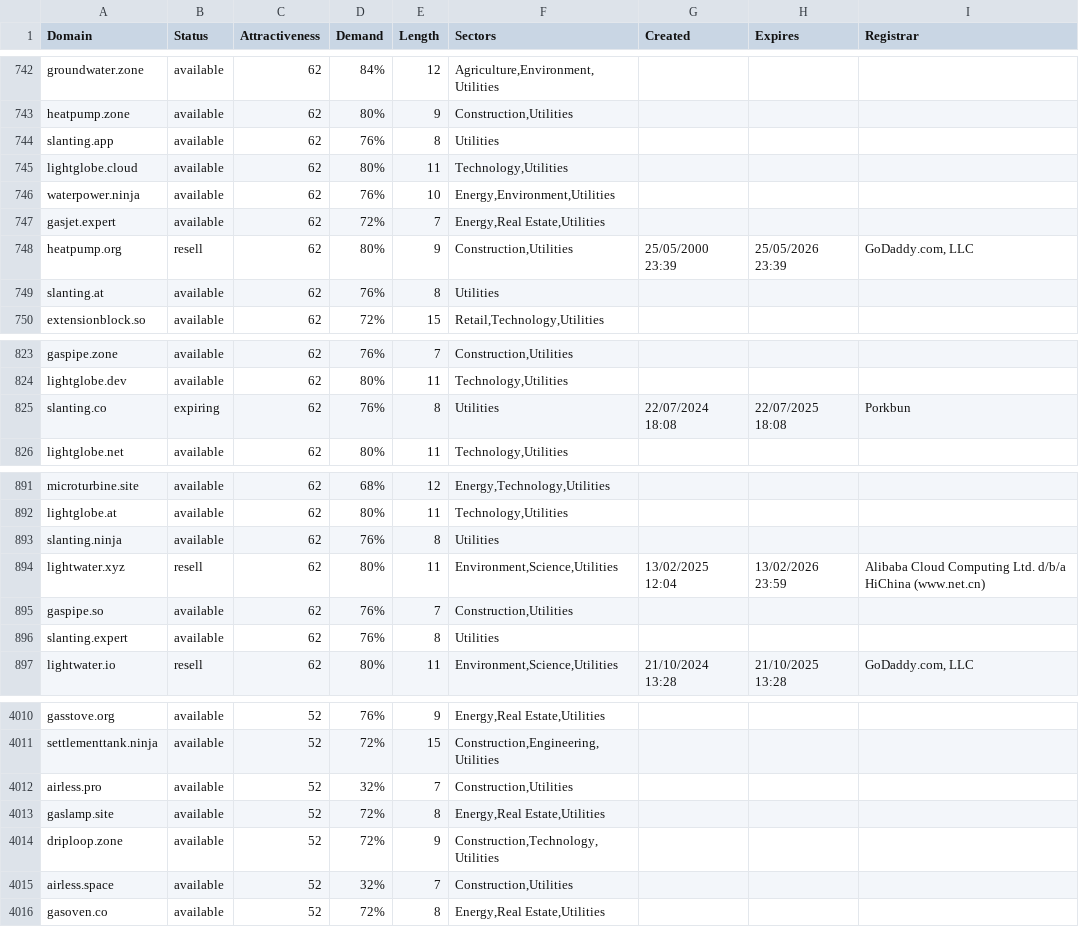
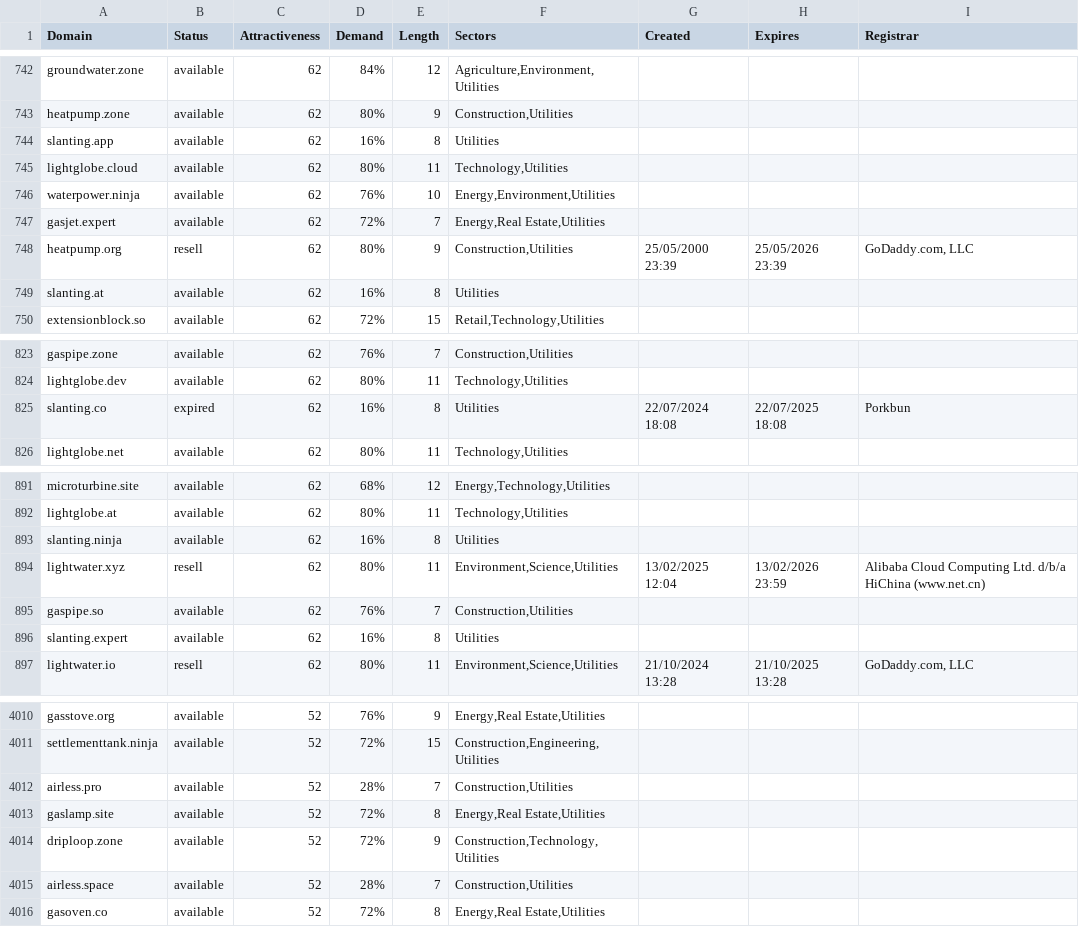
Before and after one commit to UniqueDomains/utilities-oneword-domains, a CSV file: utilities.csv, drawn as a sheet; only a part is shown, gaps mark what is left out; the diff covers the shown part only.

```diff
--- a/utilities.csv
+++ b/utilities.csv
@@ -743,3 +743,3 @@ groundwater.zone,available,62,84%,12,"Agriculture,Environment,Utilities",,,
 heatpump.zone,available,62,80%,9,"Construction,Utilities",,,
-slanting.app,available,62,76%,8,Utilities,,,
+slanting.app,available,62,16%,8,Utilities,,,
 lightglobe.cloud,available,62,80%,11,"Technology,Utilities",,,
@@ -748,3 +748,3 @@ gasjet.expert,available,62,72%,7,"Energy,Real Estate,Utilities",,,
 heatpump.org,resell,62,80%,9,"Construction,Utilities",25/05/2000 23:39,25/05/2026 23:39,"GoDaddy.com, LLC"
-slanting.at,available,62,76%,8,Utilities,,,
+slanting.at,available,62,16%,8,Utilities,,,
 extensionblock.so,available,62,72%,15,"Retail,Technology,Utilities",,,
@@ -824,3 +824,3 @@ gaspipe.zone,available,62,76%,7,"Construction,Utilities",,,
 lightglobe.dev,available,62,80%,11,"Technology,Utilities",,,
-slanting.co,expiring,62,76%,8,Utilities,22/07/2024 18:08,22/07/2025 18:08,Porkbun
+slanting.co,expired,62,16%,8,Utilities,22/07/2024 18:08,22/07/2025 18:08,Porkbun
 lightglobe.net,available,62,80%,11,"Technology,Utilities",,,
@@ -892,6 +892,6 @@ microturbine.site,available,62,68%,12,"Energy,Technology,Utilities",,,
 lightglobe.at,available,62,80%,11,"Technology,Utilities",,,
-slanting.ninja,available,62,76%,8,Utilities,,,
+slanting.ninja,available,62,16%,8,Utilities,,,
 lightwater.xyz,resell,62,80%,11,"Environment,Science,Utilities",13/02/2025 12:04,13/02/2026 23:59,Alibaba Cloud Computing Ltd. d/b/a HiChina (www.net.cn)
 gaspipe.so,available,62,76%,7,"Construction,Utilities",,,
-slanting.expert,available,62,76%,8,Utilities,,,
+slanting.expert,available,62,16%,8,Utilities,,,
 lightwater.io,resell,62,80%,11,"Environment,Science,Utilities",21/10/2024 13:28,21/10/2025 13:28,"GoDaddy.com, LLC"
@@ -4011,6 +4011,6 @@ gasstove.org,available,52,76%,9,"Energy,Real Estate,Utilities",,,
 settlementtank.ninja,available,52,72%,15,"Construction,Engineering,Utilities",,,
-airless.pro,available,52,32%,7,"Construction,Utilities",,,
+airless.pro,available,52,28%,7,"Construction,Utilities",,,
 gaslamp.site,available,52,72%,8,"Energy,Real Estate,Utilities",,,
 driploop.zone,available,52,72%,9,"Construction,Technology,Utilities",,,
-airless.space,available,52,32%,7,"Construction,Utilities",,,
+airless.space,available,52,28%,7,"Construction,Utilities",,,
 gasoven.co,available,52,72%,8,"Energy,Real Estate,Utilities",,,
```
Also changed, not shown: 1 added row and 55 edited cells elsewhere in this file, 2 other files.
